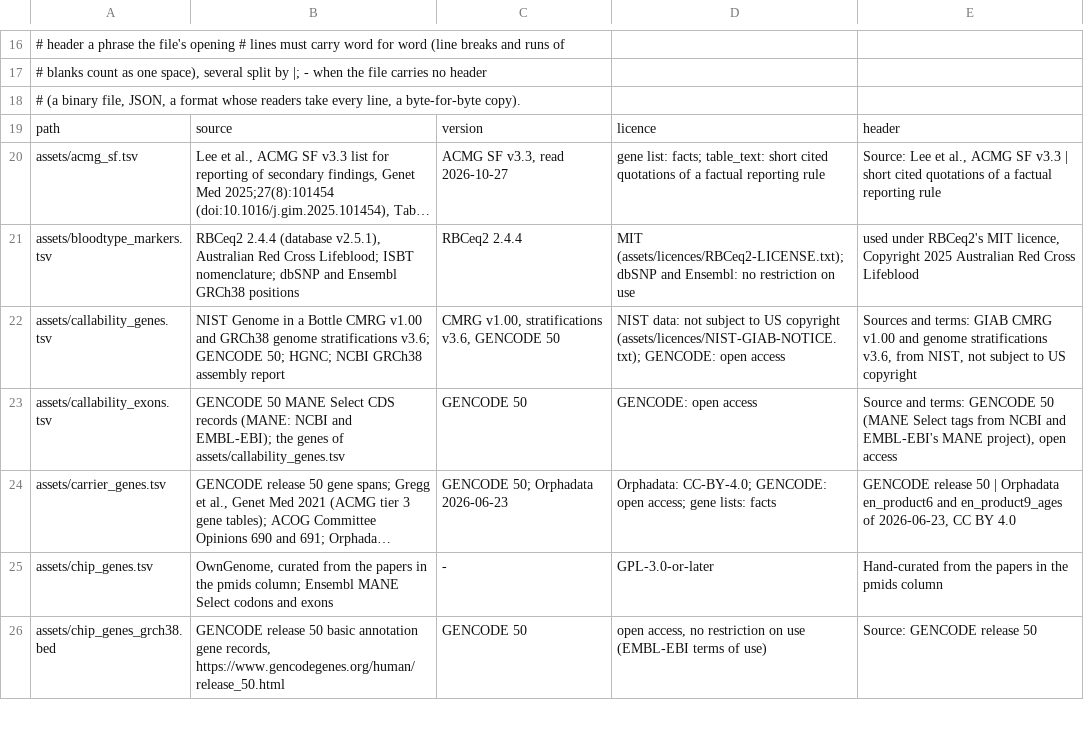
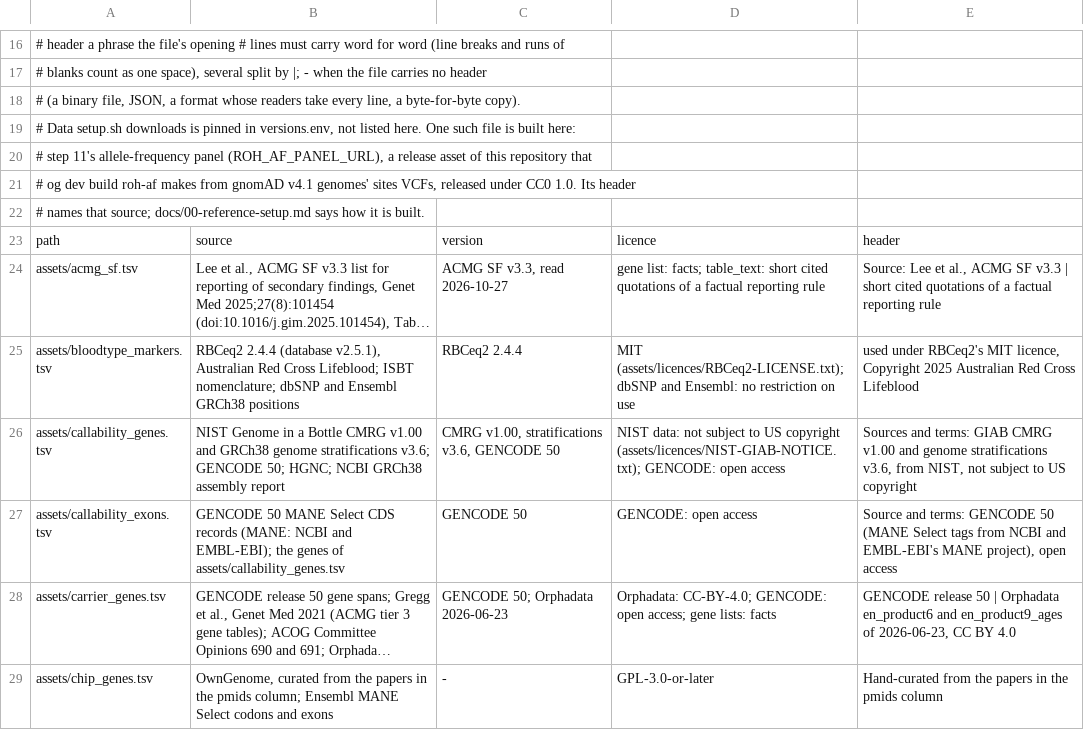
Before and after one commit to GeiserX/OwnGenome, a TSV file: assets/SOURCES.tsv, drawn as a sheet; only a part is shown, gaps mark what is left out; the shorter side is filled out with more unchanged rows; long unchanged cells end in …; the diff names each change by its address in the sheet, - before the commit and + after, or states it on an @@ line.

Commit message:
feat(roh): read allele frequencies from the gnomAD panel in step 11 and the ROH module
With the panel setup installs, bcftools roh takes each site frequency from it
(--AF-file) and uses the panel sites only. When step 26 gives one continental
group 0.8 or more, it uses that group AF instead of the global one. The ROH
table starts with a "# AF used:" line that names the source. Without the panel
the old flat 0.4 stays, and the note now says so plainly.

Bead: lin-08
Bead: D14

```diff
--- a/assets/SOURCES.tsv
+++ b/assets/SOURCES.tsv
+row 19: # Data setup.sh downloads is pinned in versions.env, not listed here. One such file is built here:
+row 20: # step 11's allele-frequency panel (ROH_AF_PANEL_URL), a release asset of this repository that
+row 21: # og dev build roh-af makes from gnomAD v4.1 genomes' sites VCFs, released under CC0 1.0. Its header
+row 22: # names that source; docs/00-reference-setup.md says how it is built.
```
Also changed, not shown: 11 other files.
